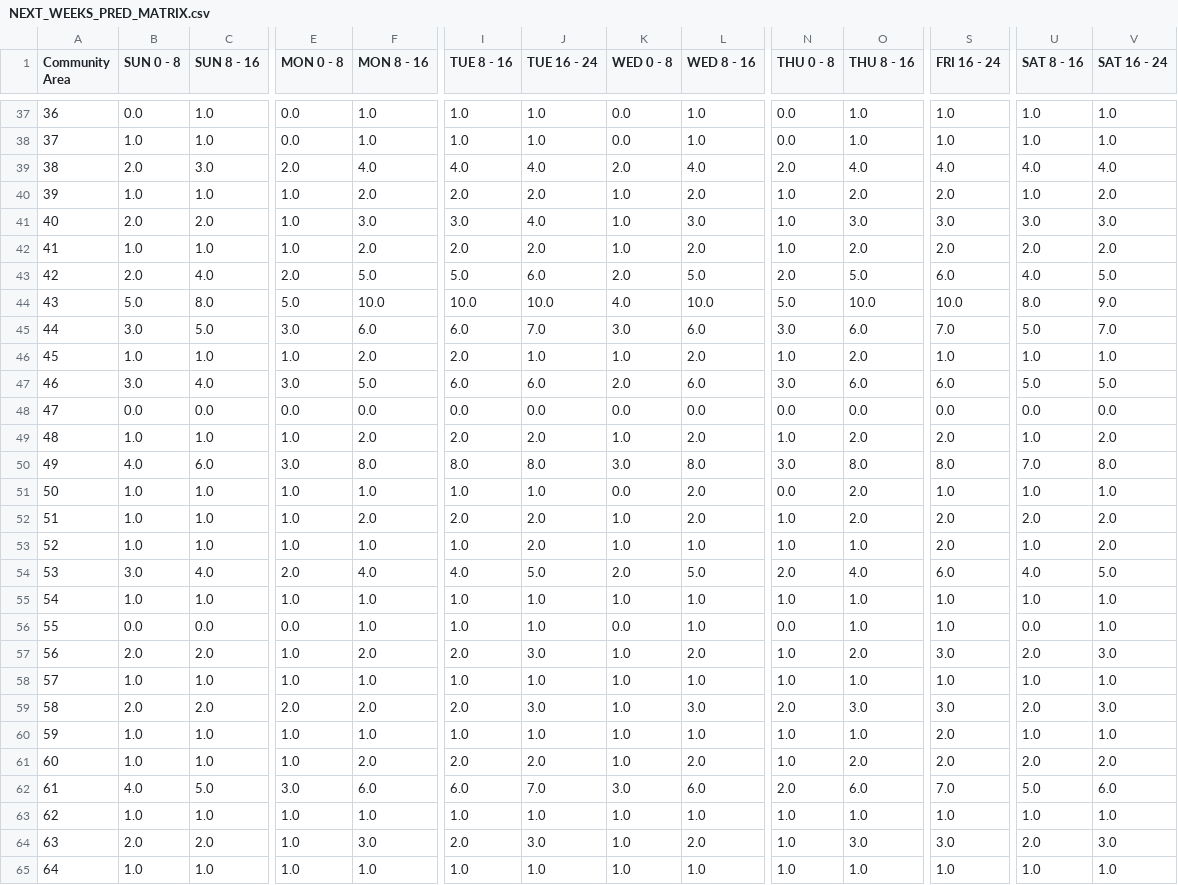
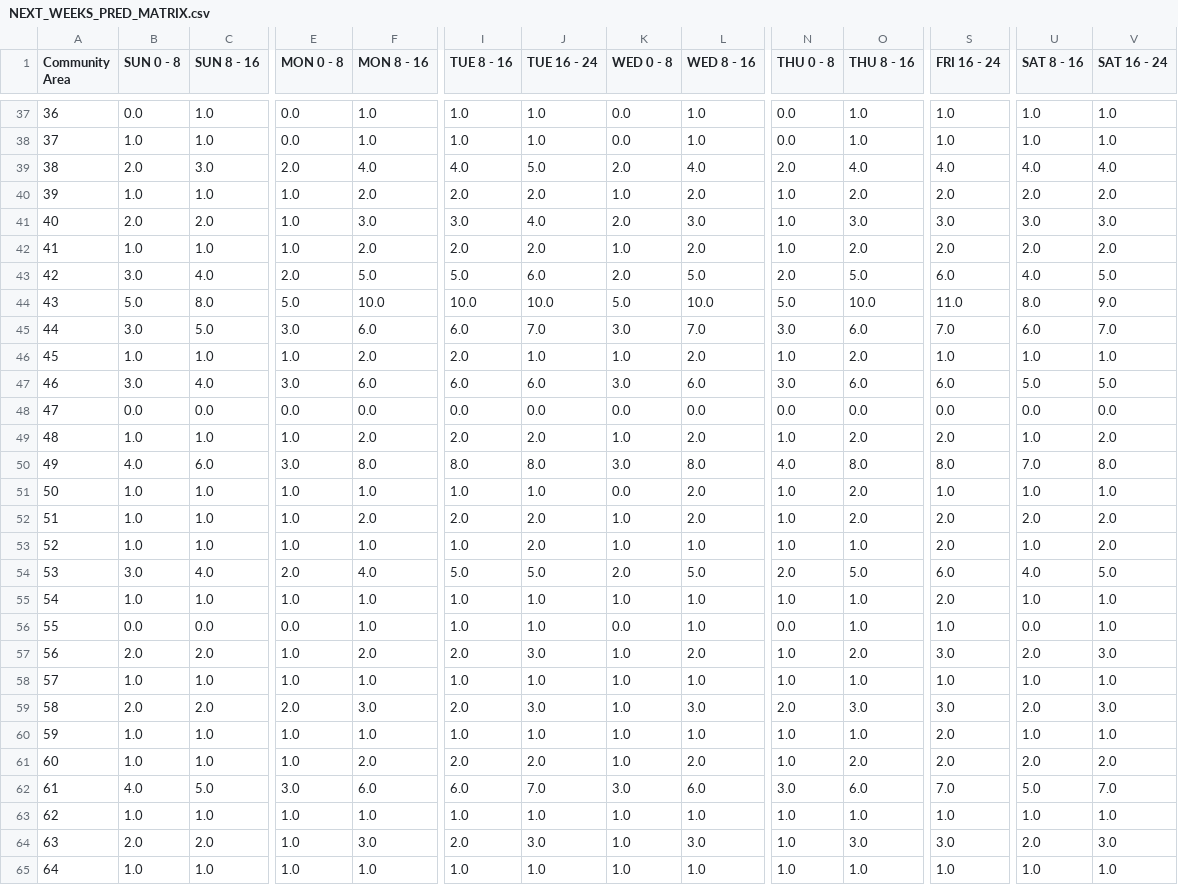
Before and after one commit to leaflettuce/chicago_crime, a CSV file: reports/NEXT_WEEKS_PRED_MATRIX.csv, drawn as a sheet; only a part is shown, gaps mark what is left out; the diff covers the shown part only; the diff names each change by its address in the sheet, - before the commit and + after, or states it on an @@ line.

```diff
--- a/reports/NEXT_WEEKS_PRED_MATRIX.csv
+++ b/reports/NEXT_WEEKS_PRED_MATRIX.csv
-J39 (TUE 16 - 24): 4.0
+J39 (TUE 16 - 24): 5.0
-U40 (SAT 8 - 16): 1.0
+U40 (SAT 8 - 16): 2.0
-K41 (WED 0 - 8): 1.0
+K41 (WED 0 - 8): 2.0
-B43 (SUN 0 - 8): 2.0
+B43 (SUN 0 - 8): 3.0
-K44 (WED 0 - 8): 4.0
+K44 (WED 0 - 8): 5.0
-S44 (FRI 16 - 24): 10.0
+S44 (FRI 16 - 24): 11.0
-L45 (WED 8 - 16): 6.0
+L45 (WED 8 - 16): 7.0
-U45 (SAT 8 - 16): 5.0
+U45 (SAT 8 - 16): 6.0
-F47 (MON 8 - 16): 5.0
+F47 (MON 8 - 16): 6.0
-K47 (WED 0 - 8): 2.0
+K47 (WED 0 - 8): 3.0
-N50 (THU 0 - 8): 3.0
+N50 (THU 0 - 8): 4.0
-N51 (THU 0 - 8): 0.0
+N51 (THU 0 - 8): 1.0
-I54 (TUE 8 - 16): 4.0
+I54 (TUE 8 - 16): 5.0
-O54 (THU 8 - 16): 4.0
+O54 (THU 8 - 16): 5.0
-S55 (FRI 16 - 24): 1.0
+S55 (FRI 16 - 24): 2.0
-F59 (MON 8 - 16): 2.0
+F59 (MON 8 - 16): 3.0
-N62 (THU 0 - 8): 2.0
+N62 (THU 0 - 8): 3.0
-V62 (SAT 16 - 24): 6.0
+V62 (SAT 16 - 24): 7.0
-L64 (WED 8 - 16): 2.0
+L64 (WED 8 - 16): 3.0
```
Also changed, not shown: 28 edited cells elsewhere in this file, 5 other files.
